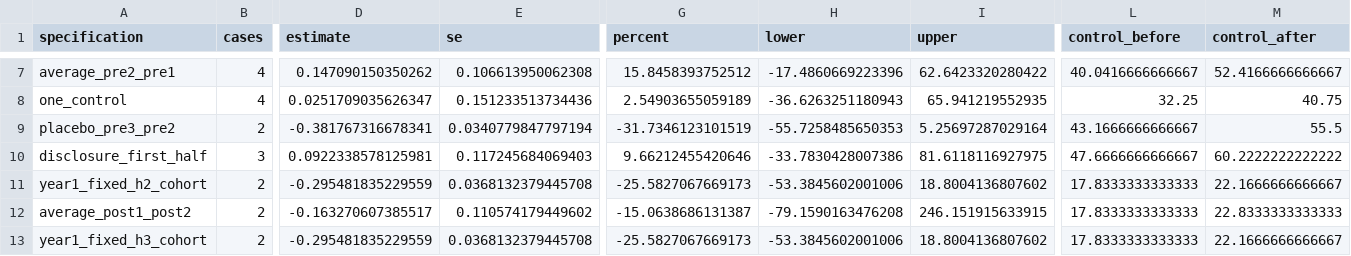
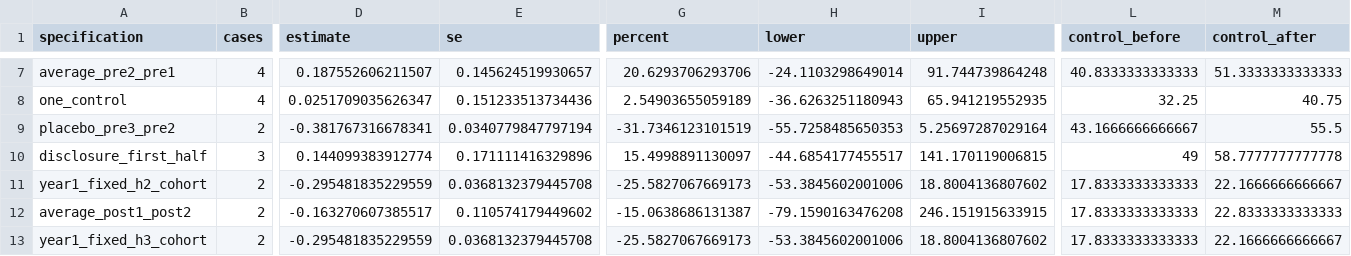
Before and after one commit to recite/sig_fault, a CSV file: data/i4r/aggregate/proportional_sensitivity.csv, drawn as a sheet; only a part is shown, gaps mark what is left out; the diff covers the shown part only; the diff names each change by its address in the sheet, - before the commit and + after, or states it on an @@ line.

```diff
--- a/data/i4r/aggregate/proportional_sensitivity.csv
+++ b/data/i4r/aggregate/proportional_sensitivity.csv
-D7 (estimate): 0.147090150350262
+D7 (estimate): 0.187552606211507
-E7 (se): 0.106613950062308
+E7 (se): 0.145624519930657
-G7 (percent): 15.8458393752512
+G7 (percent): 20.6293706293706
-H7 (lower): -17.4860669223396
+H7 (lower): -24.1103298649014
-I7 (upper): 62.6423320280422
+I7 (upper): 91.744739864248
-L7 (control_before): 40.0416666666667
+L7 (control_before): 40.8333333333333
-M7 (control_after): 52.4166666666667
+M7 (control_after): 51.3333333333333
-D10 (estimate): 0.0922338578125981
+D10 (estimate): 0.144099383912774
-E10 (se): 0.117245684069403
+E10 (se): 0.171111416329896
-G10 (percent): 9.66212455420646
+G10 (percent): 15.4998891130097
-H10 (lower): -33.7830428007386
+H10 (lower): -44.6854177455517
-I10 (upper): 81.6118116927975
+I10 (upper): 141.170119006815
-L10 (control_before): 47.6666666666667
+L10 (control_before): 49
-M10 (control_after): 60.2222222222222
+M10 (control_after): 58.7777777777778
```
Also changed, not shown: 28 edited cells elsewhere in this file, data/i4r/aggregate/match_balance.csv, data/i4r/aggregate/match_candidates.csv, 46 other files.
